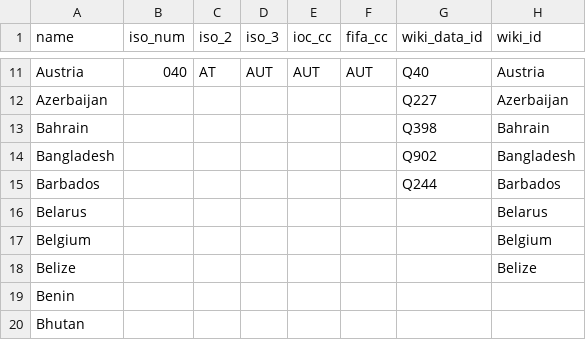
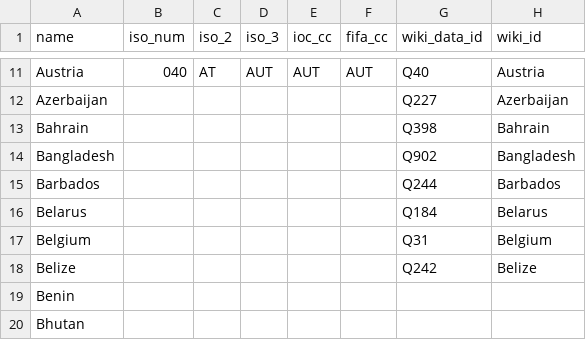
Before and after one commit to dreamerminsk/wiki-langs, a CSV file: countries/names.eng.csv, drawn as a sheet; only a part is shown, gaps mark what is left out.

```diff
--- a/countries/names.eng.csv
+++ b/countries/names.eng.csv
@@ -15,5 +15,5 @@ Bangladesh,,,,,,Q902,Bangladesh
 Barbados,,,,,,Q244,Barbados
-Belarus,,,,,,,Belarus
-Belgium,,,,,,,Belgium
-Belize,,,,,,,Belize
+Belarus,,,,,,Q184,Belarus
+Belgium,,,,,,Q31,Belgium
+Belize,,,,,,Q242,Belize
 Benin,,,,,,,
```
Also changed, not shown: players/0000.births.csv, players/1970.births.csv, 1 other file.
